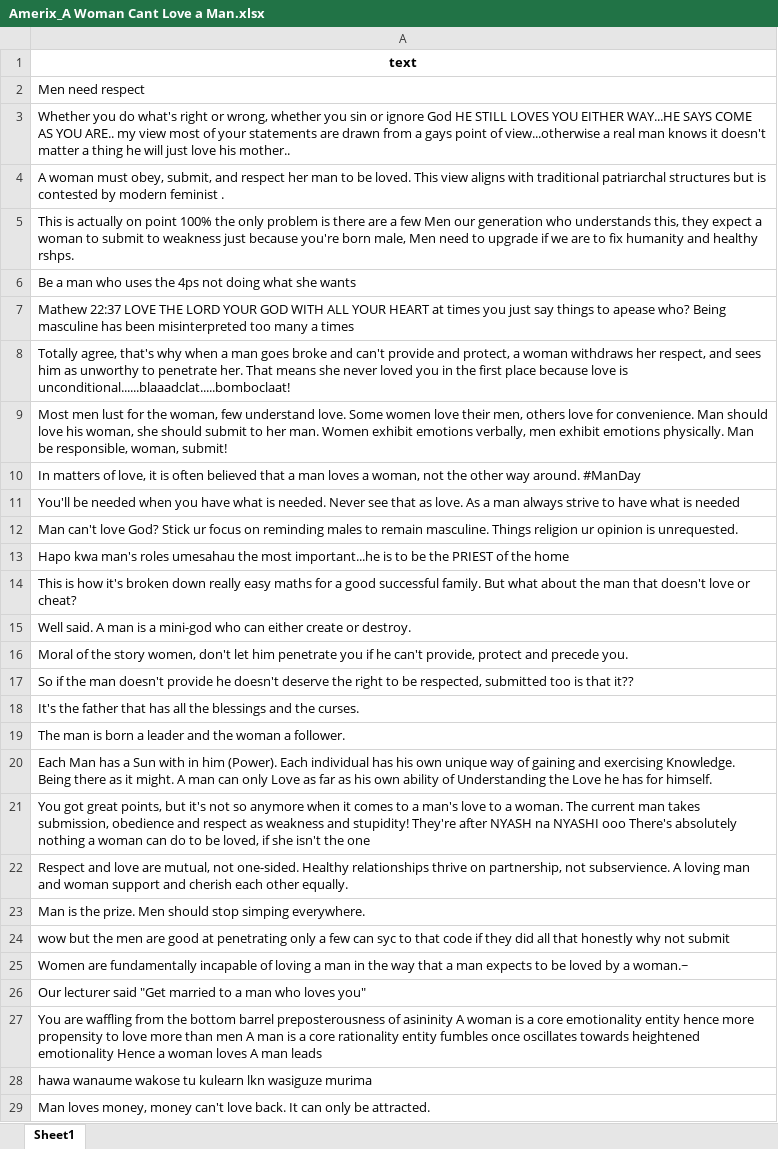
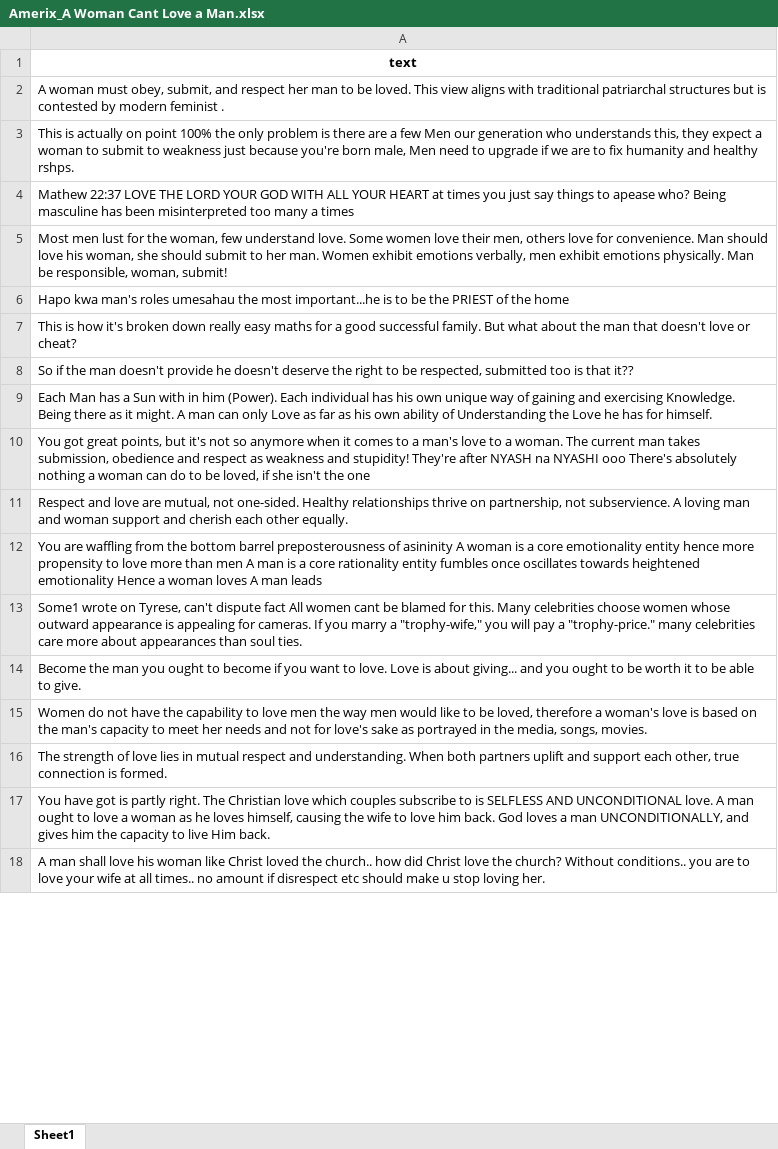
Before and after one commit to dhruv7539/Gates-Manfluencer-Project, an Excel workbook: Topic Relevant Comments/Kenya/Amerix_A Woman Cant Love a Man.xlsx, sheet Sheet1, drawn as a sheet; only a part is shown; the shorter side is filled out with more unchanged rows; values as stored, in another font and other column widths than the file's, no borders; the diff covers the shown part only; the diff names each change by its address in the sheet, - before the commit and + after, or states it on an @@ line.

```diff
--- a/Topic Relevant Comments/Kenya/Amerix_A Woman Cant Love a Man.xlsx (sheet Sheet1)
+++ b/Topic Relevant Comments/Kenya/Amerix_A Woman Cant Love a Man.xlsx (sheet Sheet1)
-row 2: Men need respect
-row 3: Whether you do what's right or wrong, whether you sin or ignore God HE STILL LOVES YOU EITHER WAY...HE SAYS COME AS YOU ARE.. my view most of your statements are drawn from a gays point of view...otherwise a real man knows it doesn't matter a thing he will just love his mother..
-row 6: Be a man who uses the 4ps not doing what she wants
-row 8: Totally agree, that's why when a man goes broke and can't provide and protect, a woman withdraws her respect, and sees him as unworthy to penetrate her. That means she never loved you in the first place because love is unconditional......blaaadclat.....bomboclaat!
-row 10: In matters of love, it is often believed that a man loves a woman, not the other way around. #ManDay
-row 11: You'll be needed when you have what is needed. Never see that as love. As a man always strive to have what is needed
-row 12: Man can't love God? Stick ur focus on reminding males to remain masculine. Things religion ur opinion is unrequested.
-row 15: Well said. A man is a mini-god who can either create or destroy.
-row 16: Moral of the story women, don't let him penetrate you if he can't provide, protect and precede you.
-row 18: It's the father that has all the blessings and the curses.
-row 19: The man is born a leader and the woman a follower.
-row 23: Man is the prize. Men should stop simping everywhere.
-row 24: wow but the men are good at penetrating only a few can syc to that code if they did all that honestly why not submit
-row 25: Women are fundamentally incapable of loving a man in the way that a man expects to be loved by a woman.~
-row 26: Our lecturer said "Get married to a man who loves you"
-row 28: hawa wanaume wakose tu kulearn lkn wasiguze murima
-row 29: Man loves money, money can't love back. It can only be attracted.
```
Also changed, not shown: 87 removed rows elsewhere in this sheet, Topic Relevant Comments/Kenya/Amerix_Stay Away From Vulgar Women.xlsx, Topic Relevant Comments/Kenya/Eddy Kimani_Young Man Thinks Its A Shame Not Having A Car At 35.xlsx, 7 other files.
